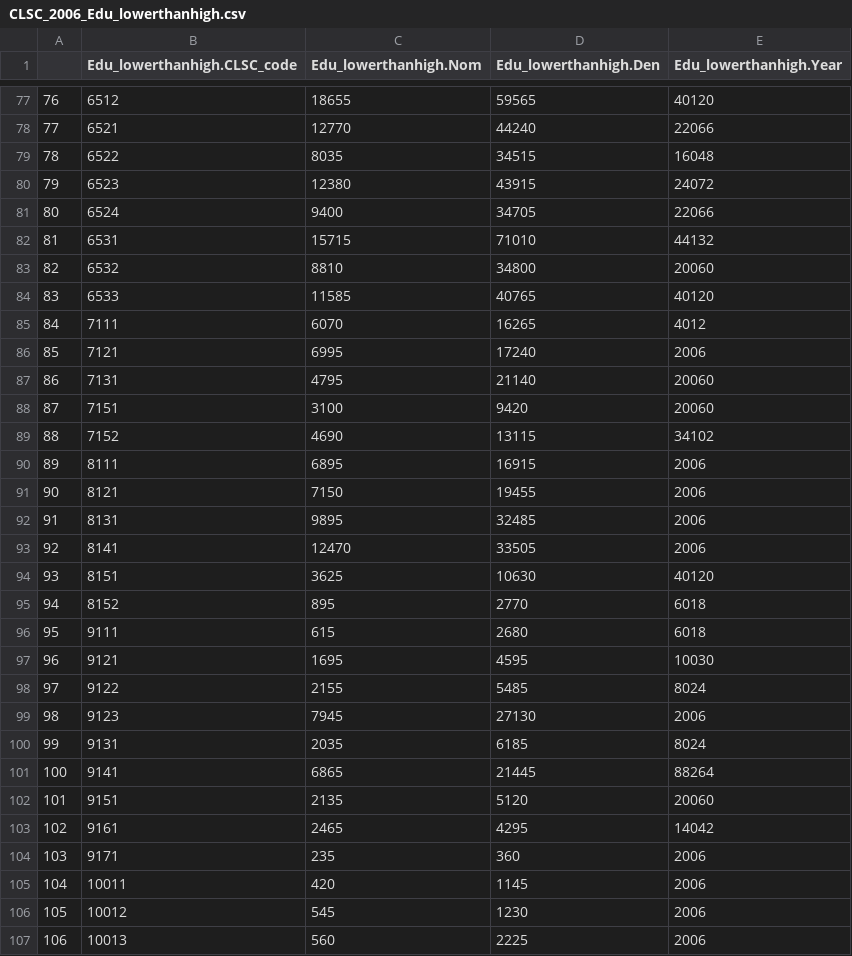
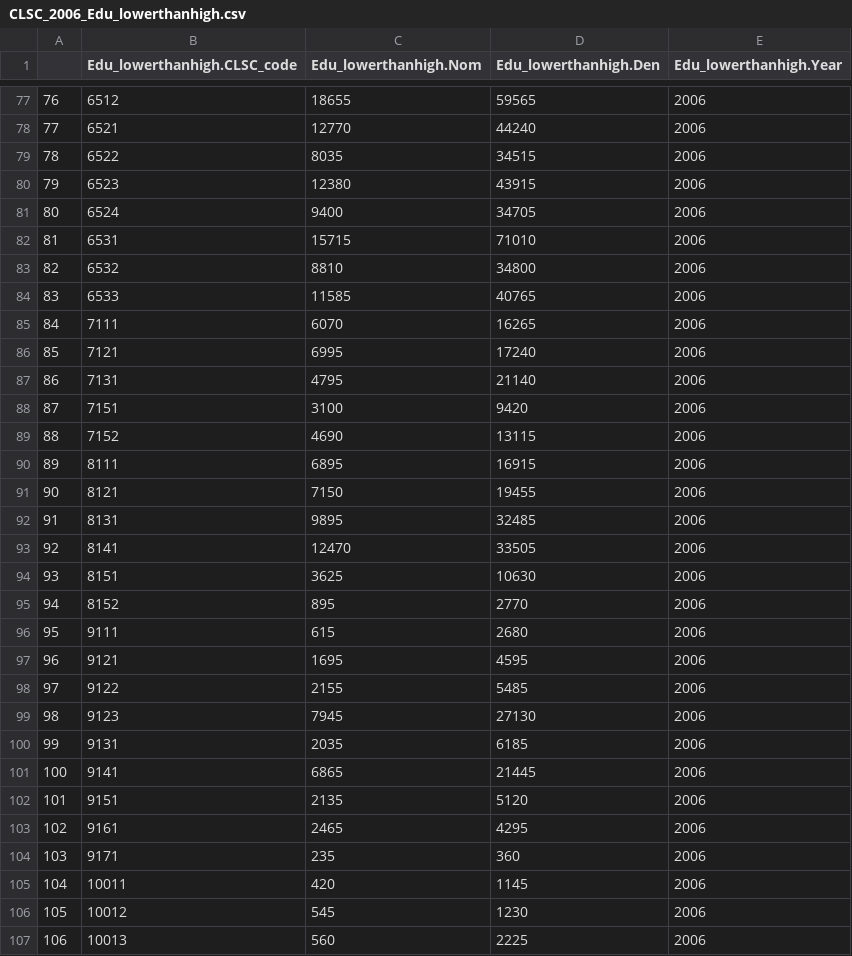
Before and after one commit to Mengru123/Region-summary, a CSV file: Output/CLSC_2006_Edu_lowerthanhigh.csv, drawn as a sheet; only a part is shown, gaps mark what is left out; the diff covers the shown part only.

```diff
--- a/Output/CLSC_2006_Edu_lowerthanhigh.csv
+++ b/Output/CLSC_2006_Edu_lowerthanhigh.csv
@@ -77,14 +77,14 @@
-"76",6512,18655,59565,40120
-"77",6521,12770,44240,22066
-"78",6522,8035,34515,16048
-"79",6523,12380,43915,24072
-"80",6524,9400,34705,22066
-"81",6531,15715,71010,44132
-"82",6532,8810,34800,20060
-"83",6533,11585,40765,40120
-"84",7111,6070,16265,4012
+"76",6512,18655,59565,2006
+"77",6521,12770,44240,2006
+"78",6522,8035,34515,2006
+"79",6523,12380,43915,2006
+"80",6524,9400,34705,2006
+"81",6531,15715,71010,2006
+"82",6532,8810,34800,2006
+"83",6533,11585,40765,2006
+"84",7111,6070,16265,2006
 "85",7121,6995,17240,2006
-"86",7131,4795,21140,20060
-"87",7151,3100,9420,20060
-"88",7152,4690,13115,34102
+"86",7131,4795,21140,2006
+"87",7151,3100,9420,2006
+"88",7152,4690,13115,2006
 "89",8111,6895,16915,2006
@@ -93,12 +93,12 @@
 "92",8141,12470,33505,2006
-"93",8151,3625,10630,40120
-"94",8152,895,2770,6018
-"95",9111,615,2680,6018
-"96",9121,1695,4595,10030
-"97",9122,2155,5485,8024
+"93",8151,3625,10630,2006
+"94",8152,895,2770,2006
+"95",9111,615,2680,2006
+"96",9121,1695,4595,2006
+"97",9122,2155,5485,2006
 "98",9123,7945,27130,2006
-"99",9131,2035,6185,8024
-"100",9141,6865,21445,88264
-"101",9151,2135,5120,20060
-"102",9161,2465,4295,14042
+"99",9131,2035,6185,2006
+"100",9141,6865,21445,2006
+"101",9151,2135,5120,2006
+"102",9161,2465,4295,2006
 "103",9171,235,360,2006
```
Also changed, not shown: 76 edited cells elsewhere in this file, Output/CLSC_2006_Employment.csv, Output/CLSC_2006_Household_type.csv, 8 other files.
